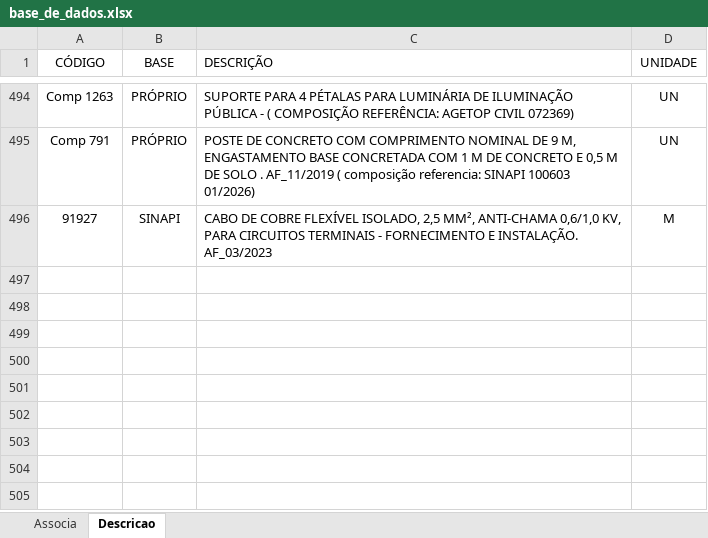
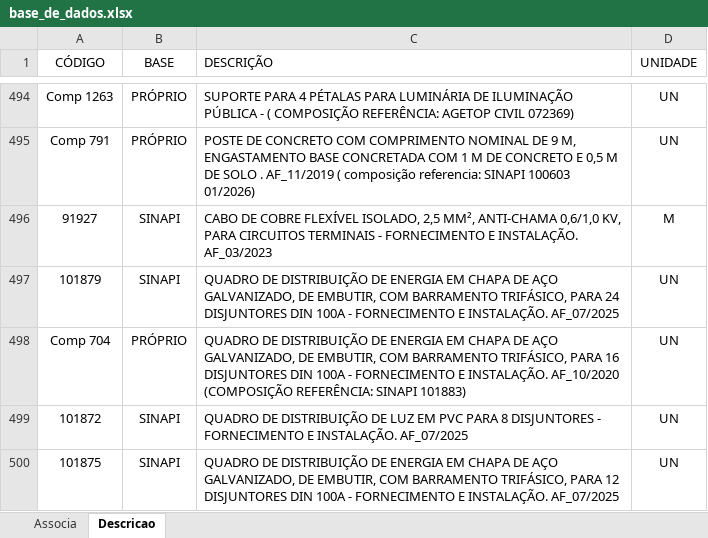
Before and after one commit to rodioegiufao/farmacia_janio, an Excel workbook: 3D/base_de_dados.xlsx, sheet Descricao, drawn as a sheet; only a part is shown, gaps mark what is left out; values as stored, in another font and other column widths than the file's, no borders; the diff names each change by its address in the sheet, - before the commit and + after, or states it on an @@ line.

Commit message:
atualizando a base de dados

```diff
--- a/3D/base_de_dados.xlsx (sheet Descricao)
+++ b/3D/base_de_dados.xlsx (sheet Descricao)
+row 497: 101879 | SINAPI | QUADRO DE DISTRIBUIÇÃO DE ENERGIA EM CHAPA DE AÇO GALVANIZADO, DE EMBUTIR, COM BARRAMENTO TRIFÁSICO, PARA 24 DISJUNTORES DIN 100A - FORNECIMENTO E INSTALAÇÃO. AF_07/2025 | UN
+row 498: Comp 704 | PRÓPRIO | QUADRO DE DISTRIBUIÇÃO DE ENERGIA EM CHAPA DE AÇO GALVANIZADO, DE EMBUTIR, COM BARRAMENTO TRIFÁSICO, PARA 16 DISJUNTORES DIN 100A - FORNECIMENTO E INSTALAÇÃO. AF_10/2020 (COMPOSIÇÃO REFERÊNCIA: SINAPI 101883) | UN
+row 499: 101872 | SINAPI | QUADRO DE DISTRIBUIÇÃO DE LUZ EM PVC PARA 8 DISJUNTORES - FORNECIMENTO E INSTALAÇÃO. AF_07/2025 | UN
+row 500: 101875 | SINAPI | QUADRO DE DISTRIBUIÇÃO DE ENERGIA EM CHAPA DE AÇO GALVANIZADO, DE EMBUTIR, COM BARRAMENTO TRIFÁSICO, PARA 12 DISJUNTORES DIN 100A - FORNECIMENTO E INSTALAÇÃO. AF_07/2025 | UN
```
Also changed, not shown: sheet Associa.
